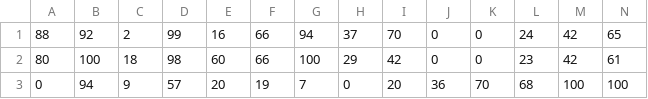
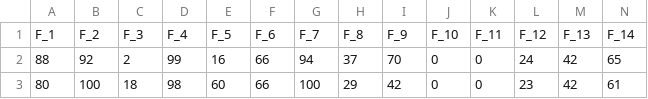
Before and after one commit to theofournier/python-for-data-analysis, a CSV file: data/pendigits_test.csv, drawn as a sheet; only a part is shown; the shorter side is filled out with more unchanged rows; rows hold the shown columns only; the diff names each change by its address in the sheet, - before the commit and + after, or states it on an @@ line.

Commit message:
Modification dataset

```diff
--- a/data/pendigits_test.csv
+++ b/data/pendigits_test.csv
+row 1: F_1 | F_2 | F_3 | F_4 | F_5 | F_6 | F_7 | F_8 | F_9 | F_10 | F_11 | F_12 | F_13 | F_14
```
Also changed, not shown: data/pendigits_train.csv, 2 other files.
